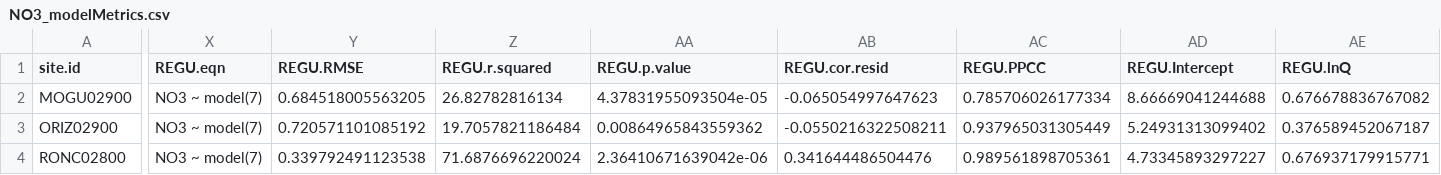
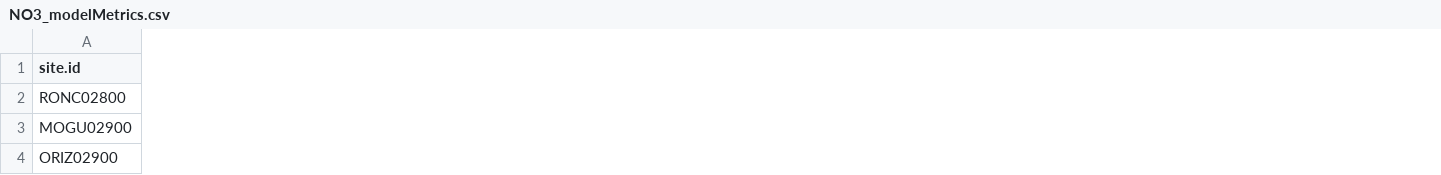
Before and after one commit to DOI-USGS/loadflexBatch, a CSV file: three_ANA_sites/output/NO3/NO3_modelMetrics.csv, drawn as a sheet; only a part is shown, gaps mark what is left out; removed rows and columns are numbered as before the commit, all else as after; the diff covers the shown part only; the diff names each change by its address in the sheet, - before the commit and + after, or states it on an @@ line.

```diff
--- a/three_ANA_sites/output/NO3/NO3_modelMetrics.csv
+++ b/three_ANA_sites/output/NO3/NO3_modelMetrics.csv
-column X (REGU.eqn), rows 2-3: NO3 ~ model(7) | NO3 ~ model(7)
-column Y (REGU.RMSE), rows 2-3: 0.684518005563205 | 0.720571101085192
-column Z (REGU.r.squared), rows 2-3: 26.82782816134 | 19.7057821186484
-column AA (REGU.p.value), rows 2-3: 4.37831955093504e-05 | 0.00864965843559362
-column AB (REGU.cor.resid), rows 2-3: -0.065054997647623 | -0.0550216322508211
-column AC (REGU.PPCC), rows 2-3: 0.785706026177334 | 0.937965031305449
-column AD (REGU.Intercept), rows 2-3: 8.66669041244688 | 5.24931313099402
-column AE (REGU.lnQ), rows 2-3: 0.676678836767082 | 0.376589452067187
@@ row 4 moved to row 2: RONC02800 @@
```
Also changed, not shown: 13 removed columns and 21 edited cells elsewhere in this file, Hirsch_sites/output/NO23/NO23_annual.csv, Hirsch_sites/output/NO23/NO23_modelMetrics.csv, 32 other files.
